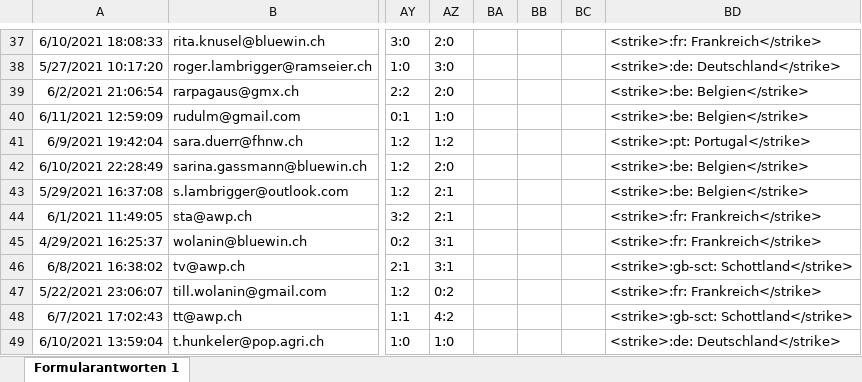
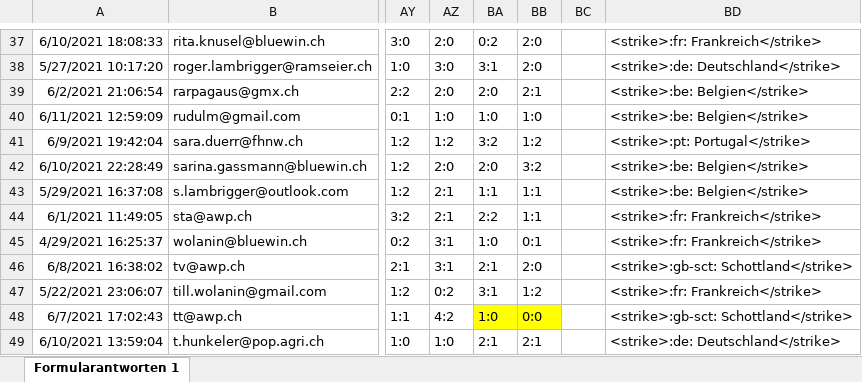
Before and after one commit to awp-finanznachrichten/em-toto-2021, an Excel workbook: Tipps/EM-Toto 2021 (Antworten).xlsx, sheet Formularantworten 1, drawn as a sheet; only a part is shown, gaps mark what is left out; values as stored, in another font and other column widths than the file's, no borders; the diff covers the shown part only; the diff names each change by its address in the sheet, - before the commit and + after, or states it on an @@ line.

```diff
--- a/Tipps/EM-Toto 2021 (Antworten).xlsx (sheet Formularantworten 1)
+++ b/Tipps/EM-Toto 2021 (Antworten).xlsx (sheet Formularantworten 1)
-BA37: (empty)
+BA37: 0:2
-BB37:BB38: (empty)
+BB37:BB38: 2:0
-BA38: (empty)
+BA38: 3:1
-BA39: (empty)
+BA39: 2:0
-BB39: (empty)
+BB39: 2:1
-BA40: (empty)
+BA40: 1:0
-BB40: (empty)
+BB40: 1:0
-BA41: (empty)
+BA41: 3:2
-BB41: (empty)
+BB41: 1:2
-BA42: (empty)
+BA42: 2:0
-BB42: (empty)
+BB42: 3:2
-BA43: (empty)
+BA43: 1:1
-BB43:BB44: (empty)
+BB43:BB44: 1:1
-BA44: (empty)
+BA44: 2:2
-BA45: (empty)
+BA45: 1:0
-BB45: (empty)
+BB45: 0:1
-BA46: (empty)
+BA46: 2:1
-BB46: (empty)
+BB46: 2:0
-BA47: (empty)
+BA47: 3:1
-BB47: (empty)
+BB47: 1:2
-BA48: (empty)
+BA48: 1:0
-BA48:BB48 fill: none
+BA48:BB48 fill: #FFFF00
-BB48: (empty)
+BB48: 0:0
-BA49: (empty)
+BA49: 2:1
-BB49: (empty)
+BB49: 2:1
```
Also changed, not shown: 73 edited cells and cell formats elsewhere in this sheet, 2 other files.
